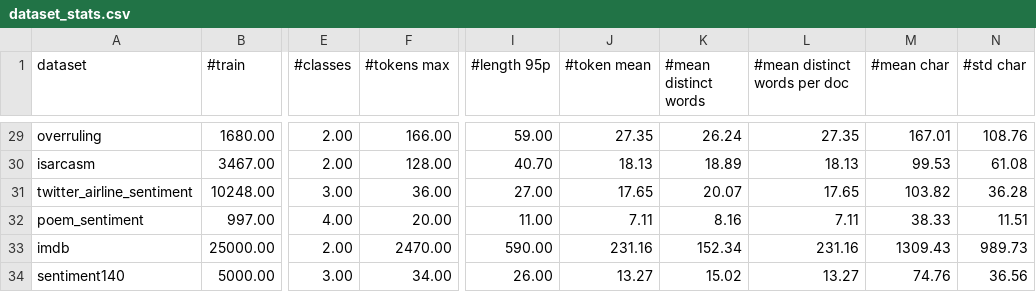
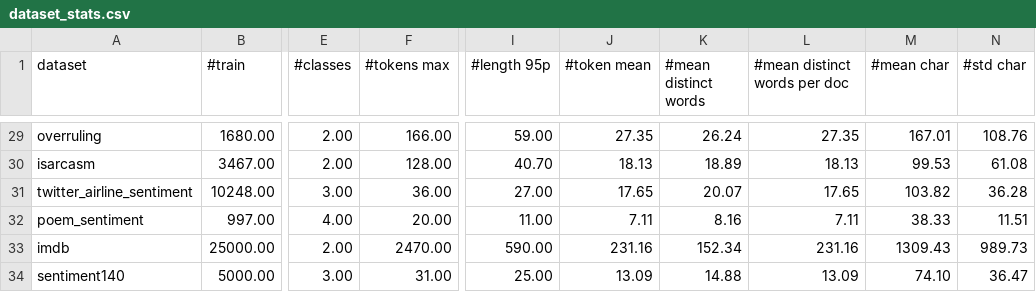
Before and after one commit to liafacom/text_dataset, a CSV file: text_dataset/artifacts/dataset_stats.csv, drawn as a sheet; only a part is shown, gaps mark what is left out; the diff names each change by its address in the sheet, - before the commit and + after, or states it on an @@ line.

Commit message:
fix version and classes for s140

```diff
--- a/text_dataset/artifacts/dataset_stats.csv
+++ b/text_dataset/artifacts/dataset_stats.csv
-F34 (#tokens max): 34.00
+F34 (#tokens max): 31.00
-I34 (#length 95p): 26.00
+I34 (#length 95p): 25.00
-J34 (#token mean): 13.27
+J34 (#token mean): 13.09
-K34 (#mean distinct words): 15.02
+K34 (#mean distinct words): 14.88
-L34 (#mean distinct words per doc): 13.27
+L34 (#mean distinct words per doc): 13.09
-M34 (#mean char): 74.76
+M34 (#mean char): 74.10
-N34 (#std char): 36.56
+N34 (#std char): 36.47
```
Also changed, not shown: 2 other files.
